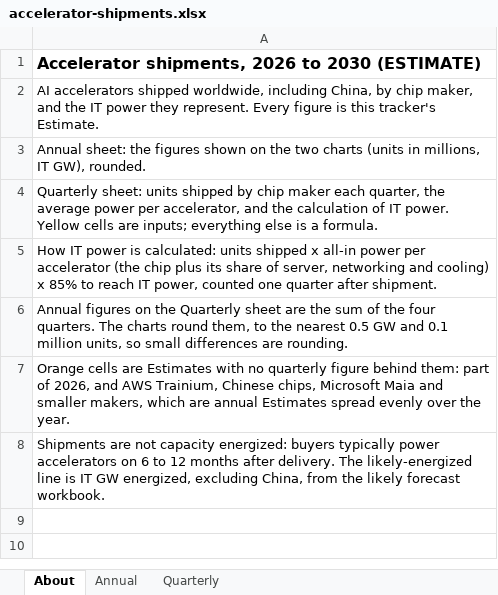
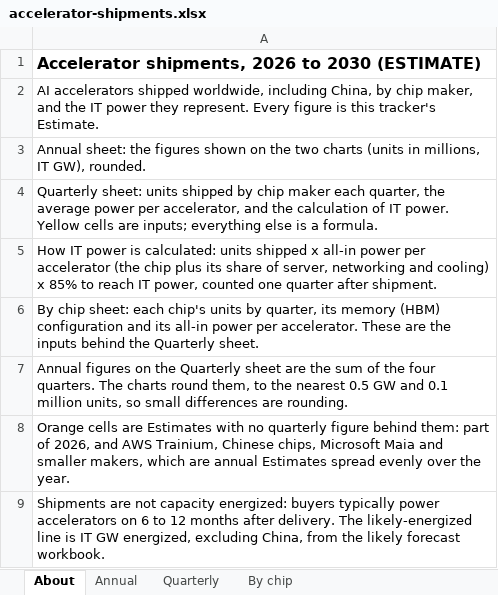
Before and after one commit to bernardhaswell/dcbuildsio, an Excel workbook: data/accelerator-shipments.xlsx, sheet About, drawn as a sheet; values as stored, in another font and other column widths than the file's, no borders; the diff names each change by its address in the sheet, - before the commit and + after, or states it on an @@ line.

```diff
--- a/data/accelerator-shipments.xlsx (sheet About)
+++ b/data/accelerator-shipments.xlsx (sheet About)
+sheet tab: By chip
+row 6: By chip sheet: each chip's units by quarter, its memory (HBM) configuration and its all-in power per accelerator. These are the inputs behind the Quarterly sheet.
```
Also changed, not shown: 1 other file.
